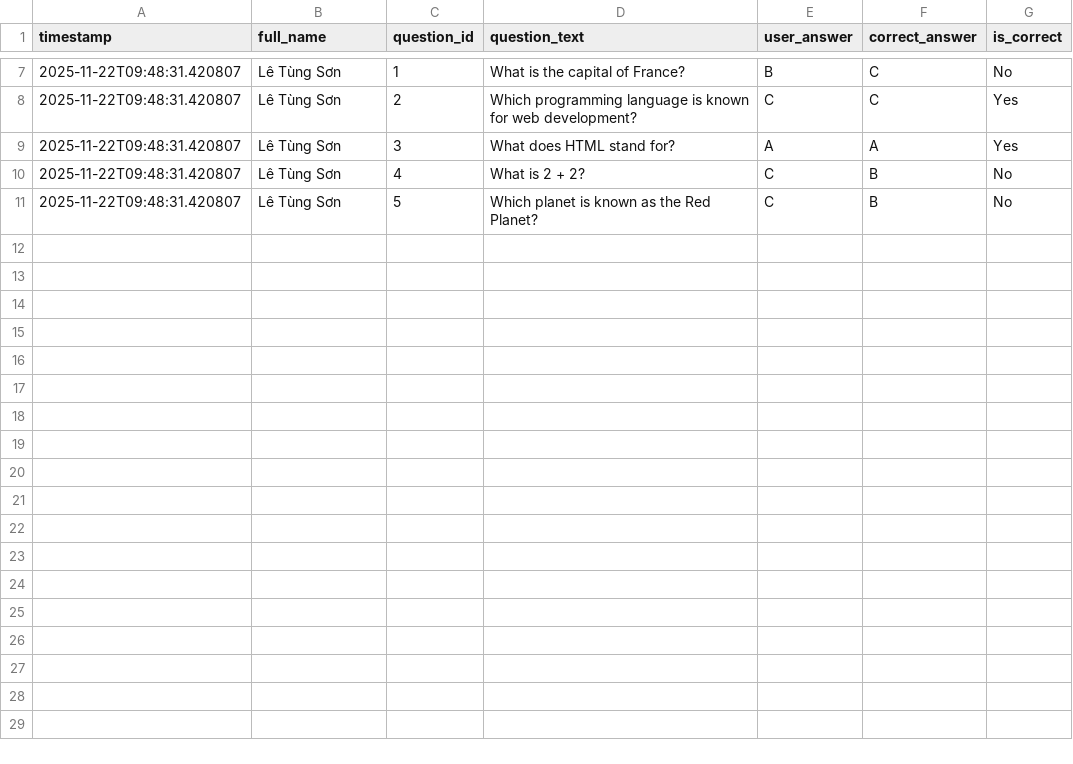
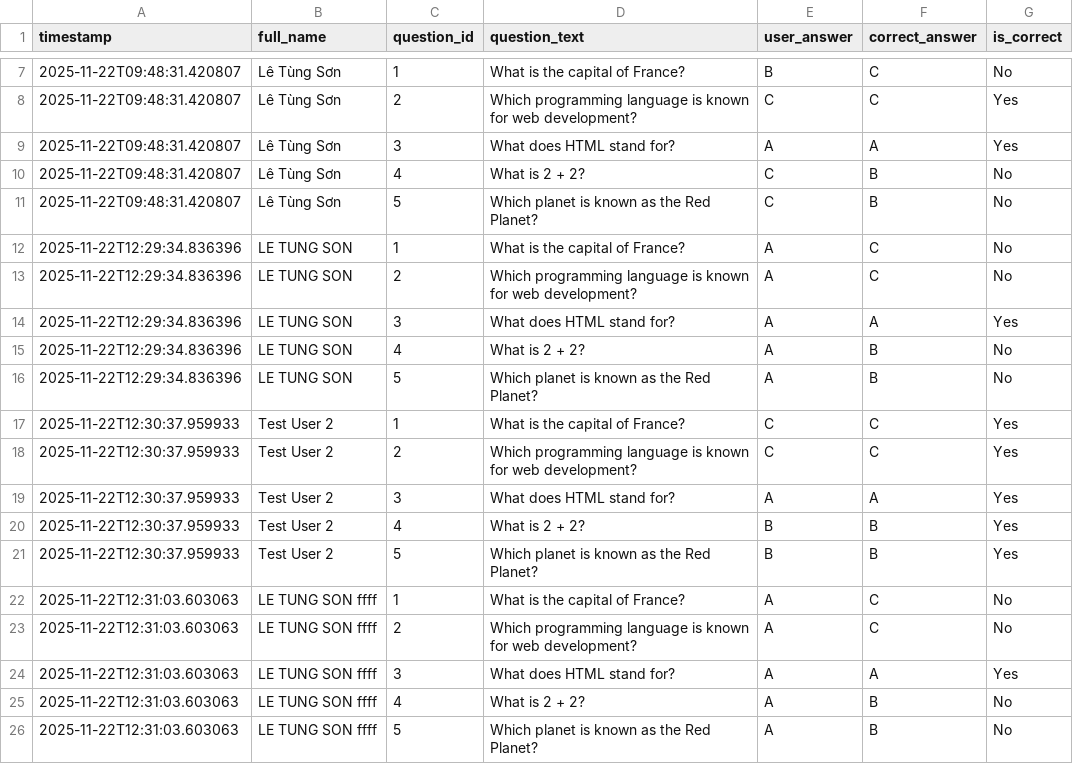
Before and after one commit to thanhnguyenhy234/quizz, a CSV file: data/results_details.csv, drawn as a sheet; only a part is shown, gaps mark what is left out.

```diff
--- a/data/results_details.csv
+++ b/data/results_details.csv
@@ -11 +11,16 @@ timestamp,full_name,question_id,question_text,user_answer,correct_answer,is_corr
 2025-11-22T09:48:31.420807,Lê Tùng Sơn,5,Which planet is known as the Red Planet?,C,B,No
+2025-11-22T12:29:34.836396,LE TUNG SON,1,What is the capital of France?,A,C,No
+2025-11-22T12:29:34.836396,LE TUNG SON,2,Which programming language is known for web development?,A,C,No
+2025-11-22T12:29:34.836396,LE TUNG SON,3,What does HTML stand for?,A,A,Yes
+2025-11-22T12:29:34.836396,LE TUNG SON,4,What is 2 + 2?,A,B,No
+2025-11-22T12:29:34.836396,LE TUNG SON,5,Which planet is known as the Red Planet?,A,B,No
+2025-11-22T12:30:37.959933,Test User 2,1,What is the capital of France?,C,C,Yes
+2025-11-22T12:30:37.959933,Test User 2,2,Which programming language is known for web development?,C,C,Yes
+2025-11-22T12:30:37.959933,Test User 2,3,What does HTML stand for?,A,A,Yes
+2025-11-22T12:30:37.959933,Test User 2,4,What is 2 + 2?,B,B,Yes
+2025-11-22T12:30:37.959933,Test User 2,5,Which planet is known as the Red Planet?,B,B,Yes
+2025-11-22T12:31:03.603063,LE TUNG SON ffff,1,What is the capital of France?,A,C,No
+2025-11-22T12:31:03.603063,LE TUNG SON ffff,2,Which programming language is known for web development?,A,C,No
+2025-11-22T12:31:03.603063,LE TUNG SON ffff,3,What does HTML stand for?,A,A,Yes
+2025-11-22T12:31:03.603063,LE TUNG SON ffff,4,What is 2 + 2?,A,B,No
+2025-11-22T12:31:03.603063,LE TUNG SON ffff,5,Which planet is known as the Red Planet?,A,B,No
```
Also changed, not shown: data/results.csv.
